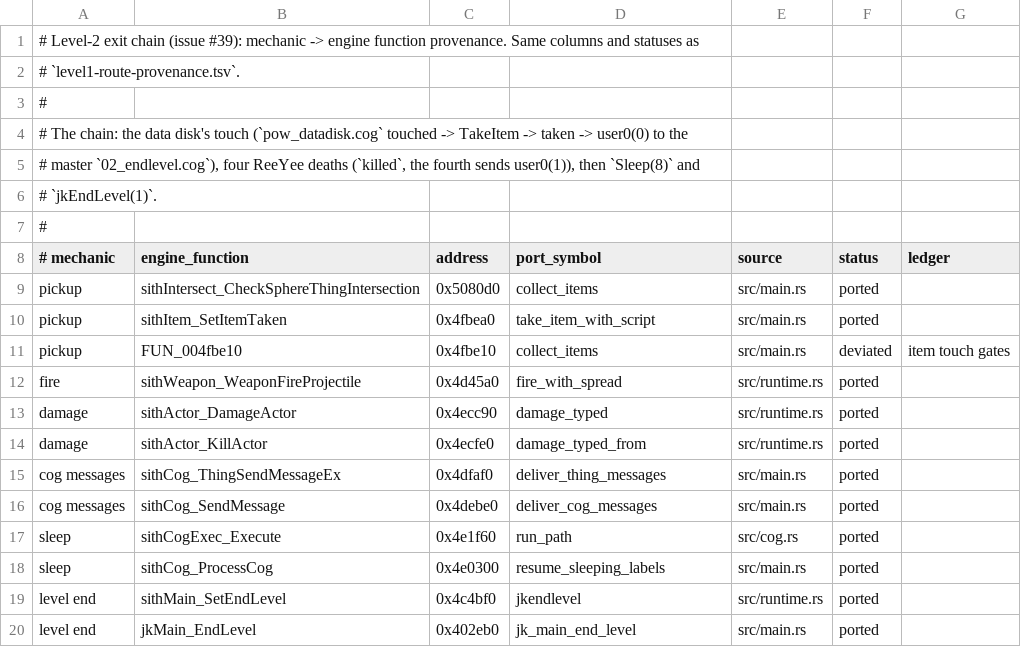
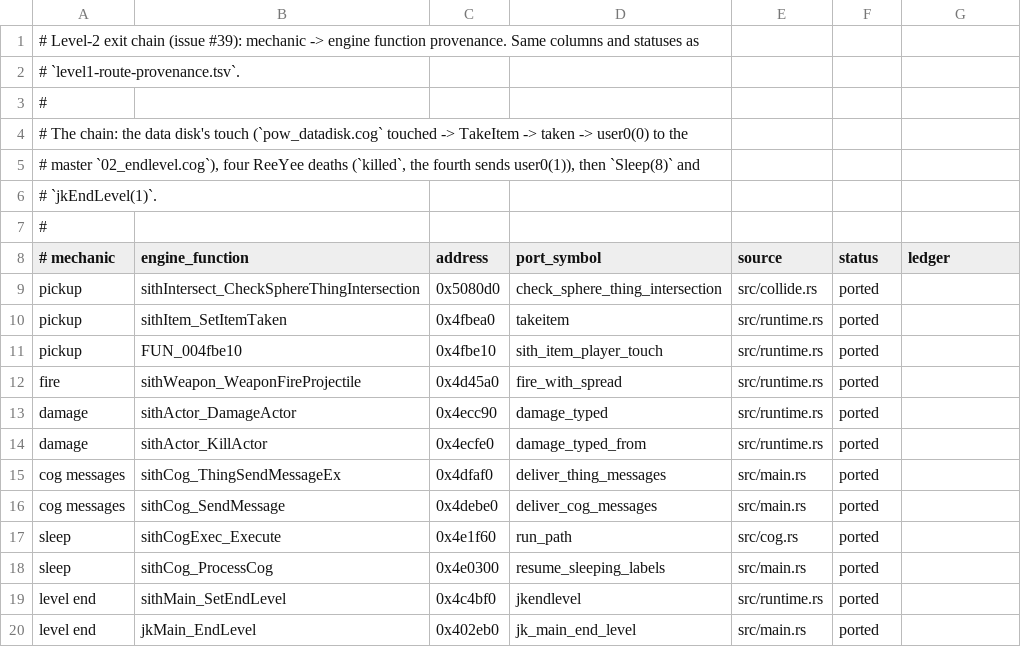
Before and after one commit to tigwyk/rust-jediknight, a TSV file: tools/parity/routes/level2-chain-provenance.tsv, drawn as a sheet.

```diff
--- a/tools/parity/routes/level2-chain-provenance.tsv
+++ b/tools/parity/routes/level2-chain-provenance.tsv
@@ -8,5 +8,5 @@
 # mechanic	engine_function	address	port_symbol	source	status	ledger
-pickup	sithIntersect_CheckSphereThingIntersection	0x5080d0	collect_items	src/main.rs	ported	
-pickup	sithItem_SetItemTaken	0x4fbea0	take_item_with_script	src/main.rs	ported	
-pickup	FUN_004fbe10	0x4fbe10	collect_items	src/main.rs	deviated	item touch gates
+pickup	sithIntersect_CheckSphereThingIntersection	0x5080d0	check_sphere_thing_intersection	src/collide.rs	ported	
+pickup	sithItem_SetItemTaken	0x4fbea0	takeitem	src/runtime.rs	ported	
+pickup	FUN_004fbe10	0x4fbe10	sith_item_player_touch	src/runtime.rs	ported	
 fire	sithWeapon_WeaponFireProjectile	0x4d45a0	fire_with_spread	src/runtime.rs	ported	
```
Also changed, not shown: tools/parity/routes/level2-disc.tsv, 4 other files.
